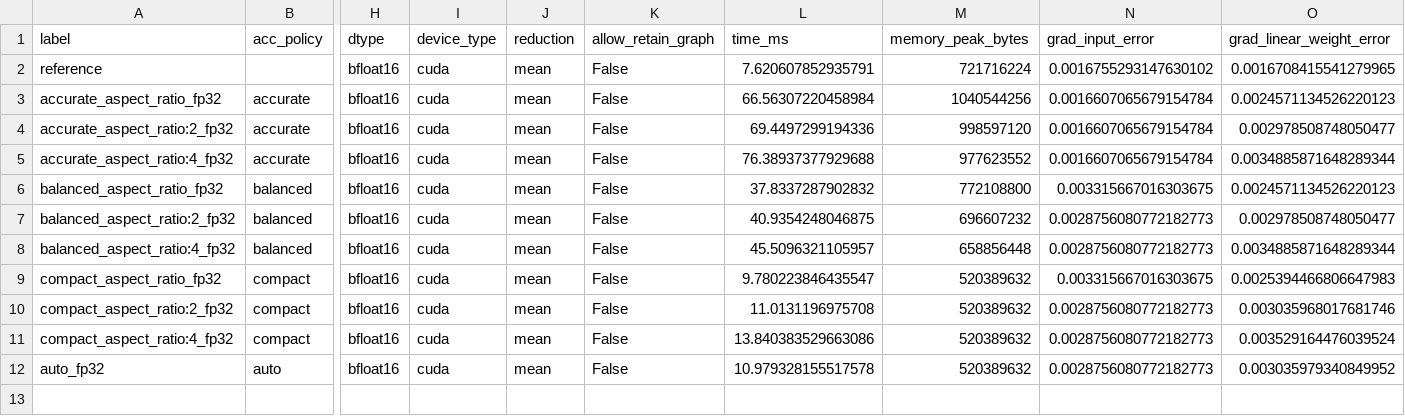
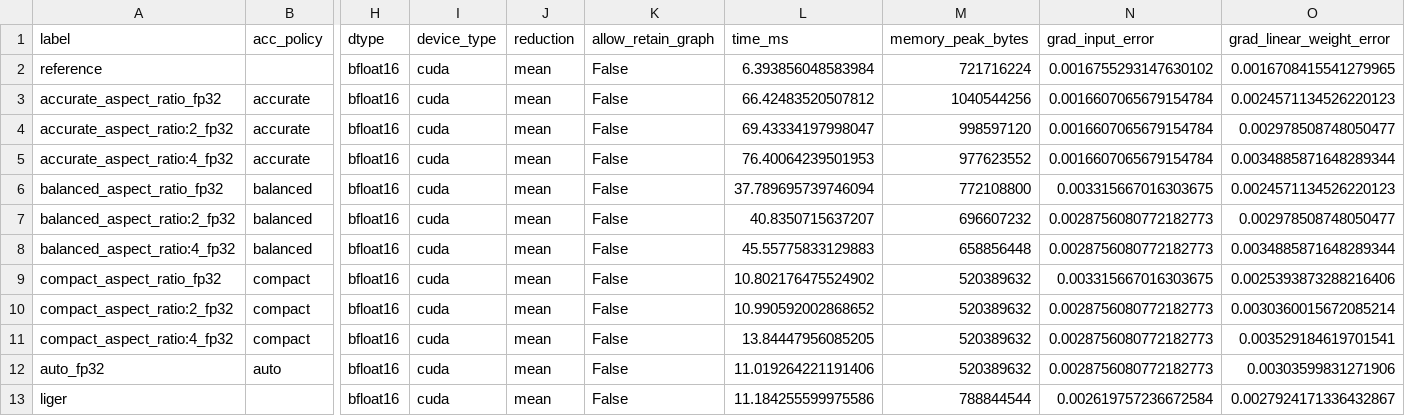
Before and after one commit to Quansight/pearu-sandbox, a CSV file: pytorch/lce/sweep_out/data/NVIDIA_A100_SXM4_80GB/N4096_D4096_V16384_bfloat16.csv, drawn as a sheet; only a part is shown, gaps mark what is left out; rows hold the shown columns only; the diff names each change by its address in the sheet, - before the commit and + after, or states it on an @@ line.

Commit message:
lse: after install liger

```diff
--- a/pytorch/lce/sweep_out/data/NVIDIA_A100_SXM4_80GB/N4096_D4096_V16384_bfloat16.csv
+++ b/pytorch/lce/sweep_out/data/NVIDIA_A100_SXM4_80GB/N4096_D4096_V16384_bfloat16.csv
-L2 (time_ms): 7.620607852935791
+L2 (time_ms): 6.393856048583984
-L3 (time_ms): 66.56307220458984
+L3 (time_ms): 66.42483520507812
-L4 (time_ms): 69.4497299194336
+L4 (time_ms): 69.43334197998047
-L5 (time_ms): 76.38937377929688
+L5 (time_ms): 76.40064239501953
-L6 (time_ms): 37.8337287902832
+L6 (time_ms): 37.789695739746094
-L7 (time_ms): 40.9354248046875
+L7 (time_ms): 40.8350715637207
-L8 (time_ms): 45.5096321105957
+L8 (time_ms): 45.55775833129883
-L9 (time_ms): 9.780223846435547
+L9 (time_ms): 10.802176475524902
-O9 (grad_linear_weight_error): 0.0025394466806647983
+O9 (grad_linear_weight_error): 0.0025393873288216406
-L10 (time_ms): 11.0131196975708
+L10 (time_ms): 10.990592002868652
-O10 (grad_linear_weight_error): 0.003035968017681746
+O10 (grad_linear_weight_error): 0.0030360015672085214
-L11 (time_ms): 13.840383529663086
+L11 (time_ms): 13.84447956085205
-O11 (grad_linear_weight_error): 0.003529164476039524
+O11 (grad_linear_weight_error): 0.003529184619701541
-L12 (time_ms): 10.979328155517578
+L12 (time_ms): 11.019264221191406
-O12 (grad_linear_weight_error): 0.003035979340849952
+O12 (grad_linear_weight_error): 0.00303599831271906
+row 13: liger |  | bfloat16 | cuda | mean | False | 11.184255599975586 | 788844544 | 0.002619757236672584 | 0.0027924171336432867
```
Also changed, not shown: pytorch/lce/sweep_out/data/NVIDIA_A100_SXM4_80GB/N16384_D4096_V32000_bfloat16.csv, pytorch/lce/sweep_out/data/NVIDIA_A100_SXM4_80GB/N4096_D2048_V32000_bfloat16.csv, 23 other files.
